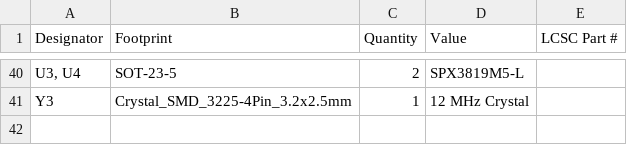
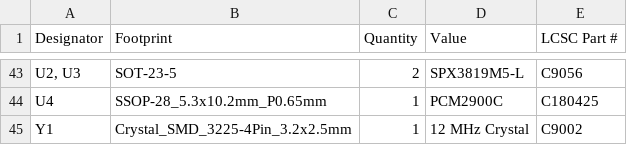
Before and after one commit to ishaan-tam/USB_DAC-AMP, a CSV file: USB_DAC-AMP_V4_credit_card/production/bom.csv, drawn as a sheet; only a part is shown, gaps mark what is left out; addresses are those after the commit; the diff covers the shown part only; the diff names each change by its address in the sheet, - before the commit and + after, or states it on an @@ line.

```diff
--- a/USB_DAC-AMP_V4_credit_card/production/bom.csv
+++ b/USB_DAC-AMP_V4_credit_card/production/bom.csv
-A43 (Designator): U3, U4
+A43 (Designator): U2, U3
-E43 (LCSC Part #): (empty)
+E43 (LCSC Part #): C9056
+row 44: U4 | SSOP-28_5.3x10.2mm_P0.65mm | 1 | PCM2900C | C180425
-A45 (Designator): Y3
+A45 (Designator): Y1
-E45 (LCSC Part #): (empty)
+E45 (LCSC Part #): C9002
```
Also changed, not shown: 16 added rows, 13 removed rows and 36 edited cells elsewhere in this file, USB_DAC-AMP_V4_credit_card/USB_DAC-AMP_V4_credit_card.csv, USB_DAC-AMP_V4_credit_card/production/designators.csv, 41 other files.
